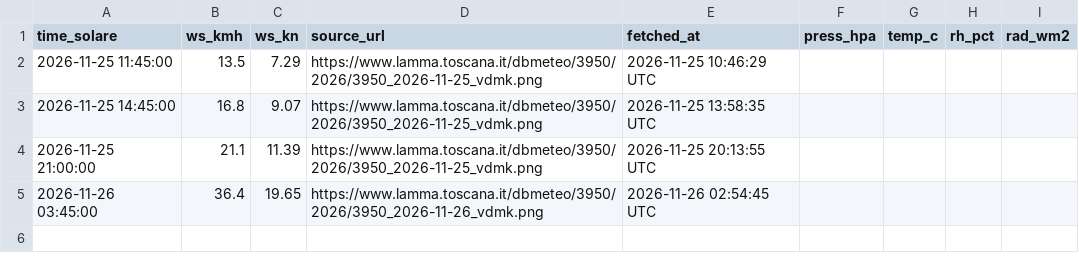
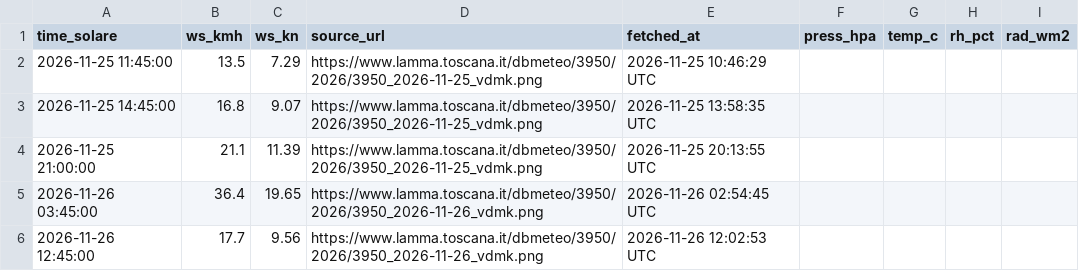
Before and after one commit to alessandrofredianelli/meteo-model-vada, a CSV file: data/live/vada_lamma_15m.csv, drawn as a sheet; the diff names each change by its address in the sheet, - before the commit and + after, or states it on an @@ line.

```diff
--- a/data/live/vada_lamma_15m.csv
+++ b/data/live/vada_lamma_15m.csv
+row 6: 2026-11-26 12:45:00 | 17.7 | 9.56 | https://www.lamma.toscana.it/dbmeteo/3950/2026/3950_2026-11-26_vdmk.png | 2026-11-26 12:02:53 UTC
```
